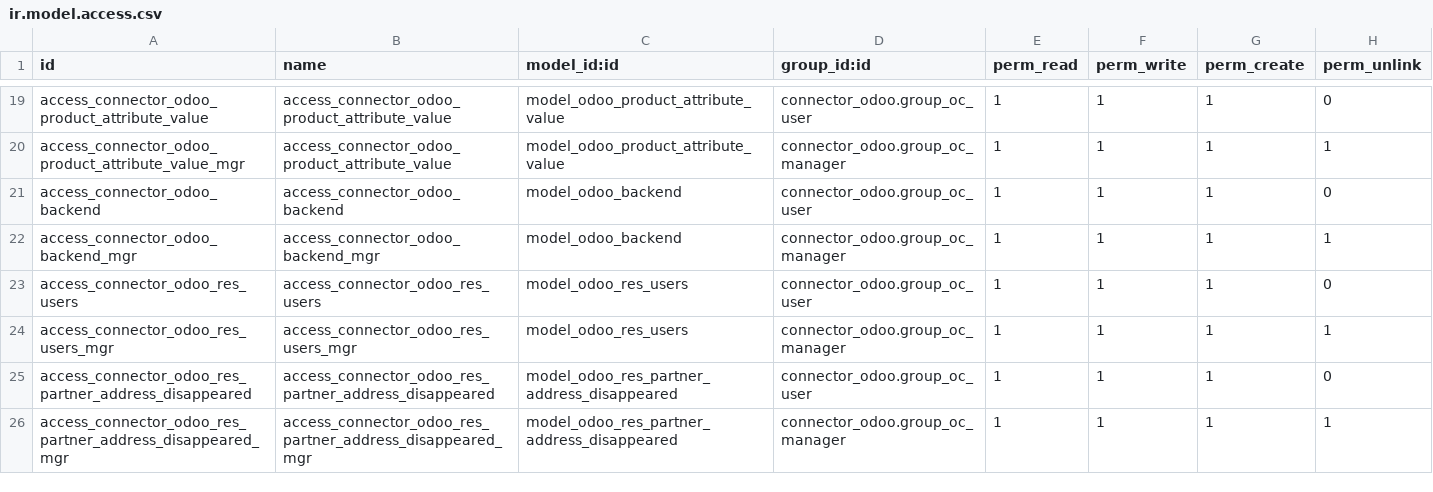
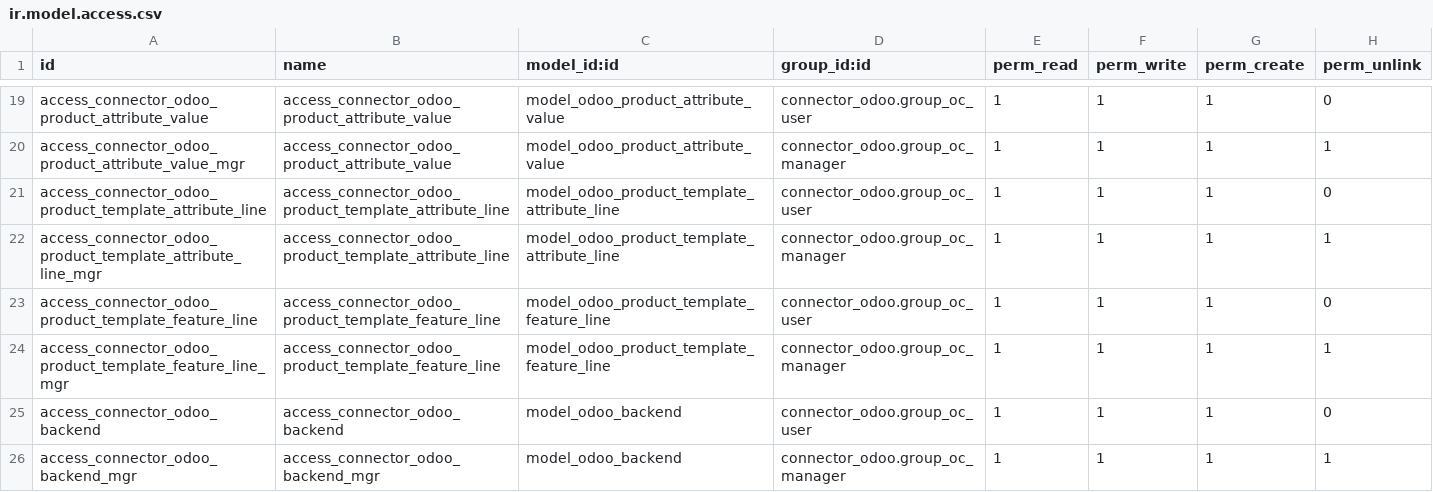
Before and after one commit to yibudak/connector-odoo2odoo, a CSV file: connector_odoo/security/ir.model.access.csv, drawn as a sheet; only a part is shown, gaps mark what is left out; the shorter side is filled out with more unchanged rows.

Commit message:
[16.0][FIX] attribute and feature line models are synced

```diff
--- a/connector_odoo/security/ir.model.access.csv
+++ b/connector_odoo/security/ir.model.access.csv
@@ -20,2 +20,6 @@ access_connector_odoo_product_attribute_value,access_connector_odoo_product_attr
 access_connector_odoo_product_attribute_value_mgr,access_connector_odoo_product_attribute_value,model_odoo_product_attribute_value,connector_odoo.group_oc_manager,1,1,1,1
+access_connector_odoo_product_template_attribute_line,access_connector_odoo_product_template_attribute_line,model_odoo_product_template_attribute_line,connector_odoo.group_oc_user,1,1,1,0
+access_connector_odoo_product_template_attribute_line_mgr,access_connector_odoo_product_template_attribute_line,model_odoo_product_template_attribute_line,connector_odoo.group_oc_manager,1,1,1,1
+access_connector_odoo_product_template_feature_line,access_connector_odoo_product_template_feature_line,model_odoo_product_template_feature_line,connector_odoo.group_oc_user,1,1,1,0
+access_connector_odoo_product_template_feature_line_mgr,access_connector_odoo_product_template_feature_line,model_odoo_product_template_feature_line,connector_odoo.group_oc_manager,1,1,1,1
 access_connector_odoo_backend,access_connector_odoo_backend,model_odoo_backend,connector_odoo.group_oc_user,1,1,1,0
```
Also changed, not shown: 9 other files.
